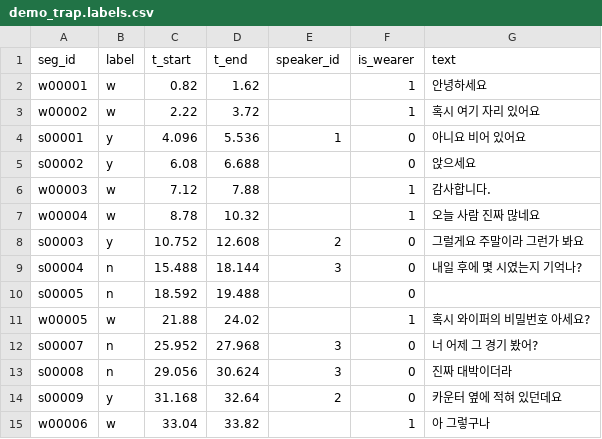
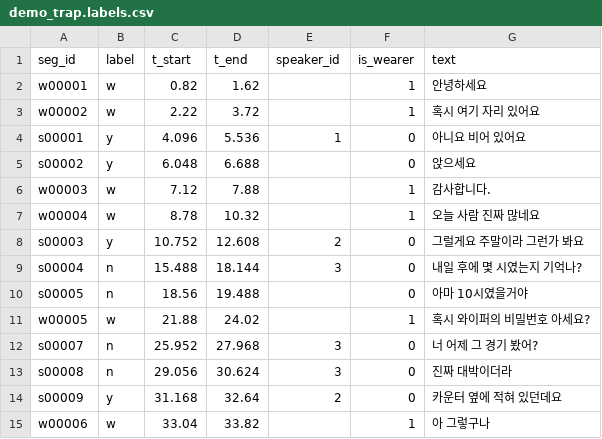
Before and after one commit to J0MinPark/addressee-captions, a CSV file: results/demo_trap.labels.csv, drawn as a sheet; only a part is shown.

```diff
--- a/results/demo_trap.labels.csv
+++ b/results/demo_trap.labels.csv
@@ -4,3 +4,3 @@ w00002,w,2.22,3.72,,1,혹시 여기 자리 있어요
 s00001,y,4.096,5.536,1,0,아니요 비어 있어요
-s00002,y,6.08,6.688,,0,앉으세요
+s00002,y,6.048,6.688,,0,앉으세요
 w00003,w,7.12,7.88,,1,감사합니다.
@@ -9,3 +9,3 @@ s00003,y,10.752,12.608,2,0,그럴게요 주말이라 그런가 봐요
 s00004,n,15.488,18.144,3,0,내일 후에 몇 시였는지 기억나?
-s00005,n,18.592,19.488,,0,
+s00005,n,18.56,19.488,,0,아마 10시였을거야
 w00005,w,21.88,24.02,,1,혹시 와이퍼의 비밀번호 아세요?
```
Also changed, not shown: 7 other files.
